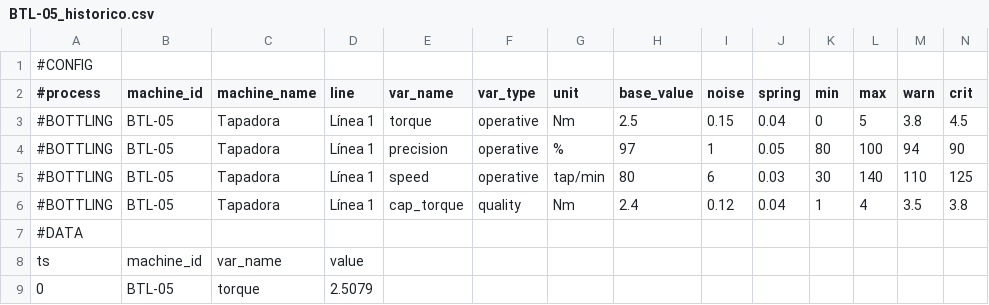
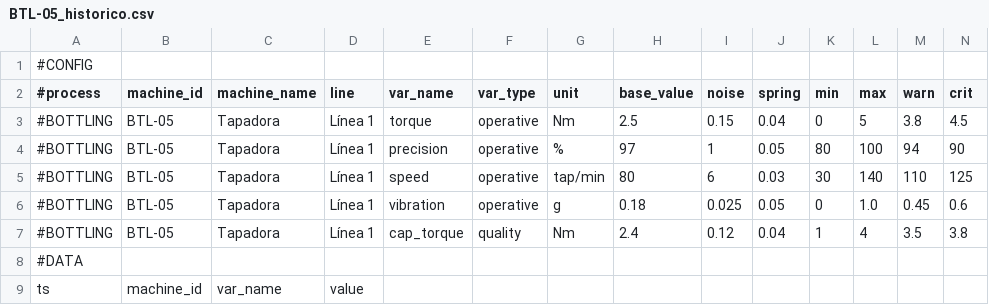
Before and after one commit to Tecno-Upsa-2026/IndustrIA-Sigma---Tecno, a CSV file: Ejemplos CSV/BTL-05_historico.csv, drawn as a sheet; only a part is shown; the shorter side is filled out with more unchanged rows; rows hold the shown columns only; the diff covers the shown part only; the diff names each change by its address in the sheet, - before the commit and + after, or states it on an @@ line.

```diff
--- a/Ejemplos CSV/BTL-05_historico.csv
+++ b/Ejemplos CSV/BTL-05_historico.csv
+row 6: #BOTTLING | BTL-05 | Tapadora | Línea 1 | vibration | operative | g | 0.18 | 0.025 | 0.05 | 0 | 1.0 | 0.45 | 0.6
```
Also changed, not shown: 25 added rows elsewhere in this file, Ejemplos CSV/BTL-03_historico.csv, Ejemplos CSV/BTL-06_historico.csv, 13 other files.
